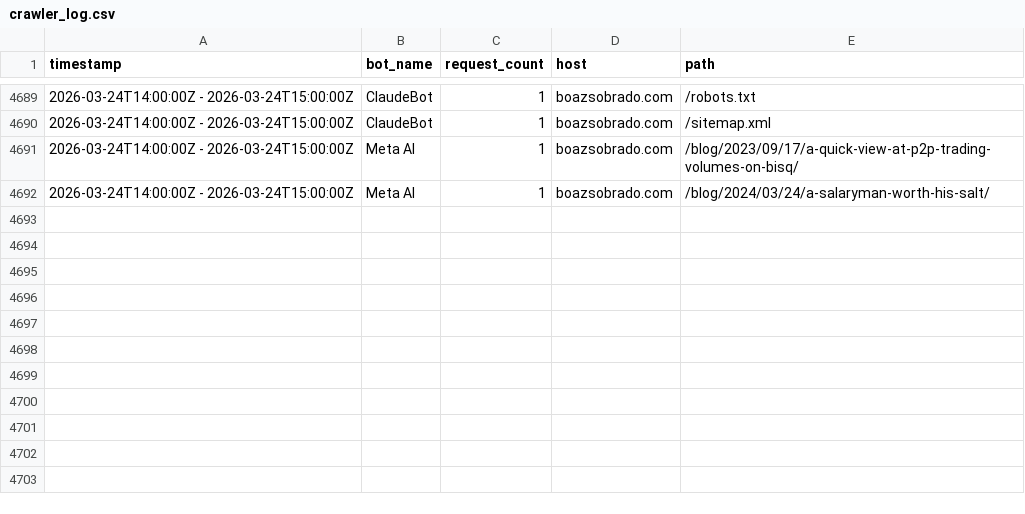
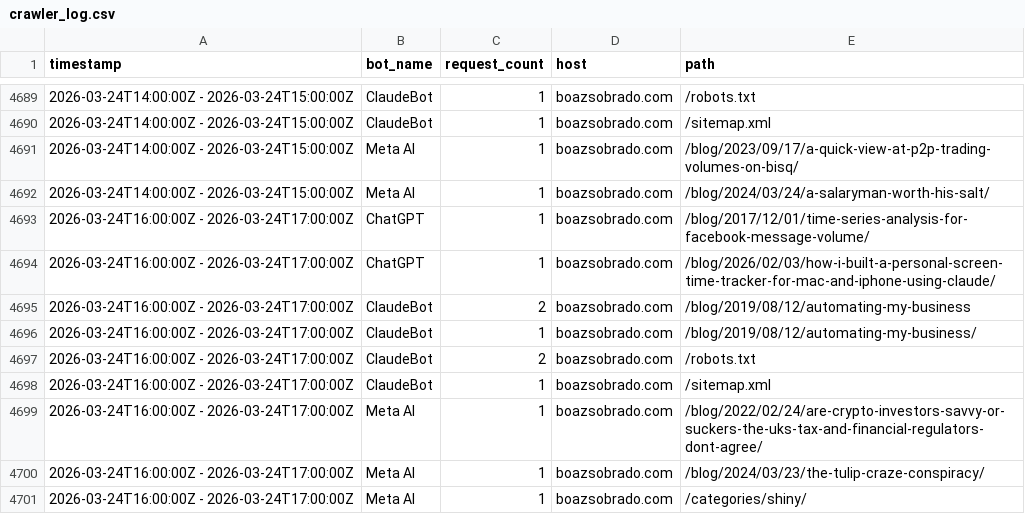
Before and after one commit to sobradob/sobradob.github.io, a CSV file: logs/crawler_log.csv, drawn as a sheet; only a part is shown, gaps mark what is left out.

```diff
--- a/logs/crawler_log.csv
+++ b/logs/crawler_log.csv
@@ -4692 +4692,10 @@ timestamp,bot_name,request_count,host,path
 2026-03-24T14:00:00Z - 2026-03-24T15:00:00Z,Meta AI,1,boazsobrado.com,/blog/2024/03/24/a-salaryman-worth-his-salt/
+2026-03-24T16:00:00Z - 2026-03-24T17:00:00Z,ChatGPT,1,boazsobrado.com,/blog/2017/12/01/time-series-analysis-for-facebook-message-volume/
+2026-03-24T16:00:00Z - 2026-03-24T17:00:00Z,ChatGPT,1,boazsobrado.com,/blog/2026/02/03/how-i-built-a-personal-screen-time-tracker-for-mac-and-iphone-using-claude/
+2026-03-24T16:00:00Z - 2026-03-24T17:00:00Z,ClaudeBot,2,boazsobrado.com,/blog/2019/08/12/automating-my-business
+2026-03-24T16:00:00Z - 2026-03-24T17:00:00Z,ClaudeBot,1,boazsobrado.com,/blog/2019/08/12/automating-my-business/
+2026-03-24T16:00:00Z - 2026-03-24T17:00:00Z,ClaudeBot,2,boazsobrado.com,/robots.txt
+2026-03-24T16:00:00Z - 2026-03-24T17:00:00Z,ClaudeBot,1,boazsobrado.com,/sitemap.xml
+2026-03-24T16:00:00Z - 2026-03-24T17:00:00Z,Meta AI,1,boazsobrado.com,/blog/2022/02/24/are-crypto-investors-savvy-or-suckers-the-uks-tax-and-financial-regulators-dont-agree/
+2026-03-24T16:00:00Z - 2026-03-24T17:00:00Z,Meta AI,1,boazsobrado.com,/blog/2024/03/23/the-tulip-craze-conspiracy/
+2026-03-24T16:00:00Z - 2026-03-24T17:00:00Z,Meta AI,1,boazsobrado.com,/categories/shiny/
```
